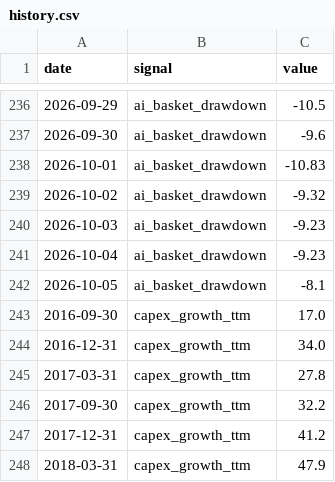
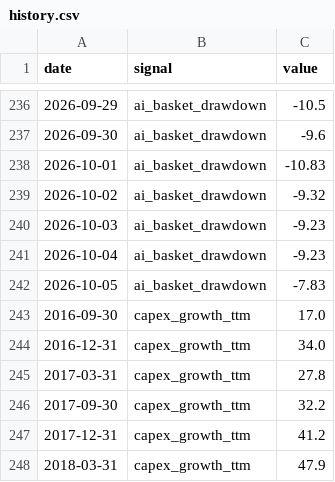
Before and after one commit to bkojchen/signal-monitor, a CSV file: data/history.csv, drawn as a sheet; only a part is shown, gaps mark what is left out.

```diff
--- a/data/history.csv
+++ b/data/history.csv
@@ -241,3 +241,3 @@ date,signal,value
 2026-10-04,ai_basket_drawdown,-9.23
-2026-10-05,ai_basket_drawdown,-8.1
+2026-10-05,ai_basket_drawdown,-7.83
 2016-09-30,capex_growth_ttm,17.0
```
Also changed, not shown: 1 other file.
